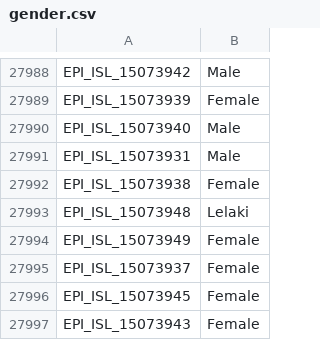
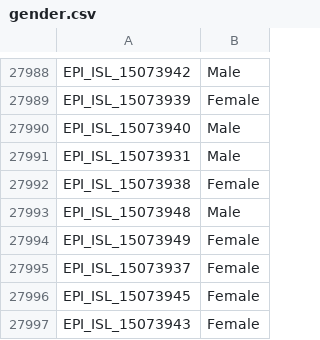
Before and after one commit to mgvi-nibm/c19-gsv, a CSV file: gender.csv, drawn as a sheet; only a part is shown, gaps mark what is left out.

Commit message:
Updated data

```diff
--- a/gender.csv
+++ b/gender.csv
@@ -27992,3 +27992,3 @@
 "EPI_ISL_15073938","Female"
-"EPI_ISL_15073948","Lelaki"
+"EPI_ISL_15073948","Male"
 "EPI_ISL_15073949","Female"
```
